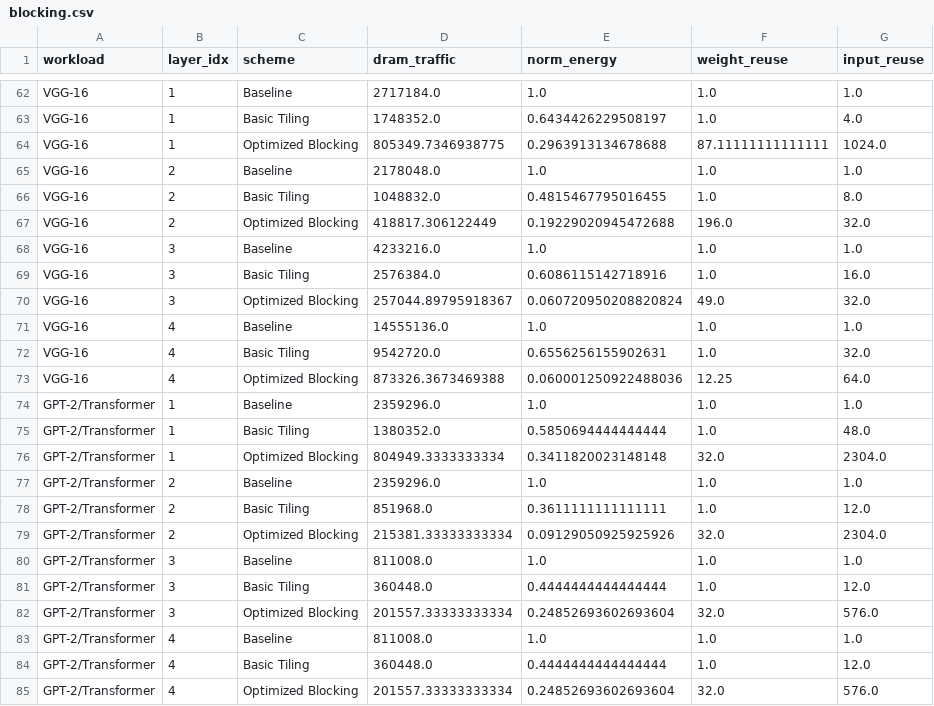
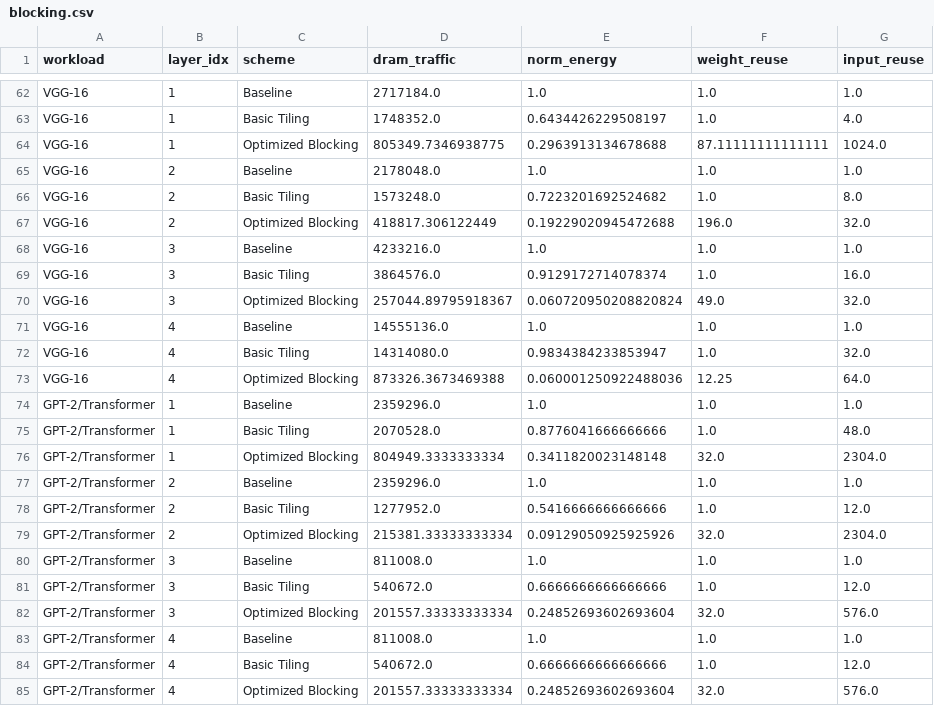
Before and after one commit to ChathuraAbeygunawardhana/Integrated_Simulator_Backup, a CSV file: sim_framework/results/cloud/exp6_loop_optimization/blocking.csv, drawn as a sheet; only a part is shown, gaps mark what is left out; the diff covers the shown part only.

```diff
--- a/sim_framework/results/cloud/exp6_loop_optimization/blocking.csv
+++ b/sim_framework/results/cloud/exp6_loop_optimization/blocking.csv
@@ -65,21 +65,21 @@ VGG-16,1,Optimized Blocking,805349.7346938775,0.2963913134678688,87.111111111111
 VGG-16,2,Baseline,2178048.0,1.0,1.0,1.0
-VGG-16,2,Basic Tiling,1048832.0,0.4815467795016455,1.0,8.0
+VGG-16,2,Basic Tiling,1573248.0,0.7223201692524682,1.0,8.0
 VGG-16,2,Optimized Blocking,418817.306122449,0.19229020945472688,196.0,32.0
 VGG-16,3,Baseline,4233216.0,1.0,1.0,1.0
-VGG-16,3,Basic Tiling,2576384.0,0.6086115142718916,1.0,16.0
+VGG-16,3,Basic Tiling,3864576.0,0.9129172714078374,1.0,16.0
 VGG-16,3,Optimized Blocking,257044.89795918367,0.060720950208820824,49.0,32.0
 VGG-16,4,Baseline,14555136.0,1.0,1.0,1.0
-VGG-16,4,Basic Tiling,9542720.0,0.6556256155902631,1.0,32.0
+VGG-16,4,Basic Tiling,14314080.0,0.9834384233853947,1.0,32.0
 VGG-16,4,Optimized Blocking,873326.3673469388,0.060001250922488036,12.25,64.0
 GPT-2/Transformer,1,Baseline,2359296.0,1.0,1.0,1.0
-GPT-2/Transformer,1,Basic Tiling,1380352.0,0.5850694444444444,1.0,48.0
+GPT-2/Transformer,1,Basic Tiling,2070528.0,0.8776041666666666,1.0,48.0
 GPT-2/Transformer,1,Optimized Blocking,804949.3333333334,0.3411820023148148,32.0,2304.0
 GPT-2/Transformer,2,Baseline,2359296.0,1.0,1.0,1.0
-GPT-2/Transformer,2,Basic Tiling,851968.0,0.3611111111111111,1.0,12.0
+GPT-2/Transformer,2,Basic Tiling,1277952.0,0.5416666666666666,1.0,12.0
 GPT-2/Transformer,2,Optimized Blocking,215381.33333333334,0.09129050925925926,32.0,2304.0
 GPT-2/Transformer,3,Baseline,811008.0,1.0,1.0,1.0
-GPT-2/Transformer,3,Basic Tiling,360448.0,0.4444444444444444,1.0,12.0
+GPT-2/Transformer,3,Basic Tiling,540672.0,0.6666666666666666,1.0,12.0
 GPT-2/Transformer,3,Optimized Blocking,201557.33333333334,0.24852693602693604,32.0,576.0
 GPT-2/Transformer,4,Baseline,811008.0,1.0,1.0,1.0
-GPT-2/Transformer,4,Basic Tiling,360448.0,0.4444444444444444,1.0,12.0
+GPT-2/Transformer,4,Basic Tiling,540672.0,0.6666666666666666,1.0,12.0
 GPT-2/Transformer,4,Optimized Blocking,201557.33333333334,0.24852693602693604,32.0,576.0
```
Also changed, not shown: 19 edited cells elsewhere in this file, sim_framework/results/cloud/exp6_loop_optimization/best_default_worst.csv, sim_framework/results/cloud/exp6_loop_optimization/search_efficiency.csv, 16 other files.
